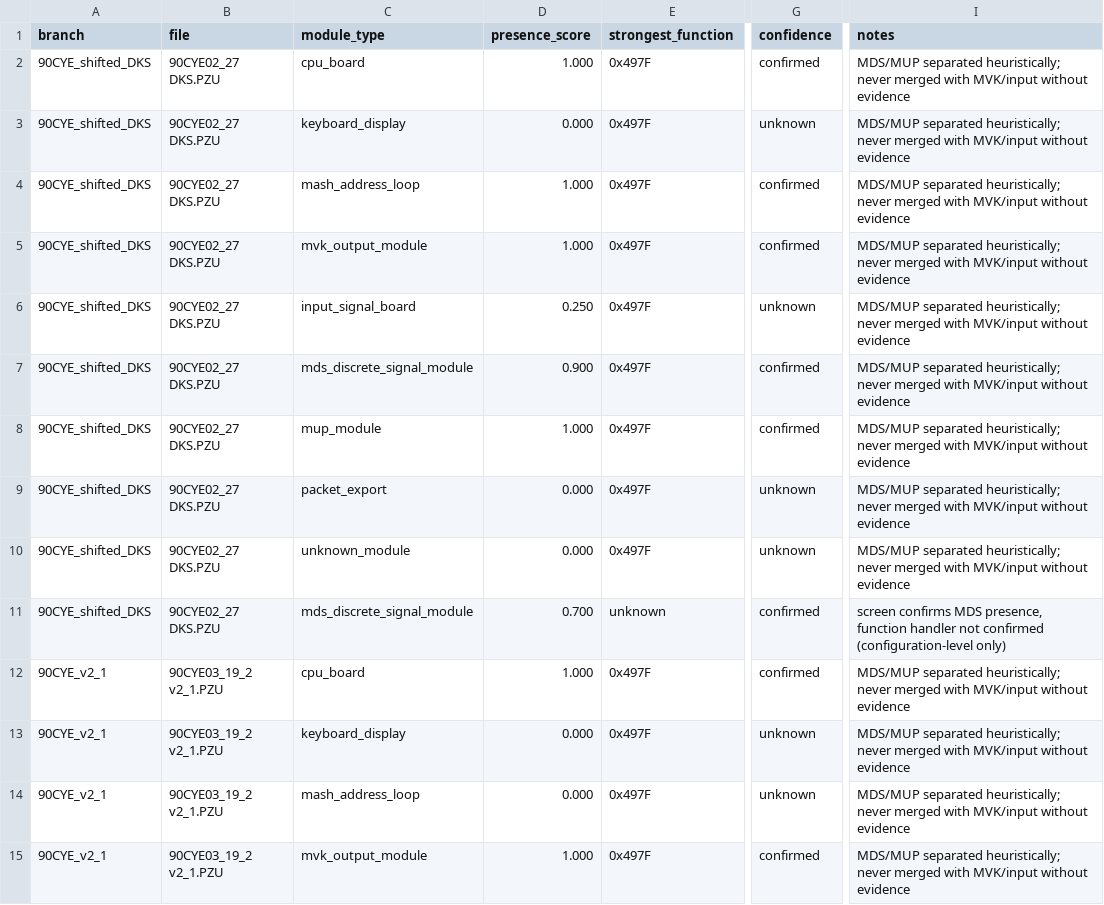
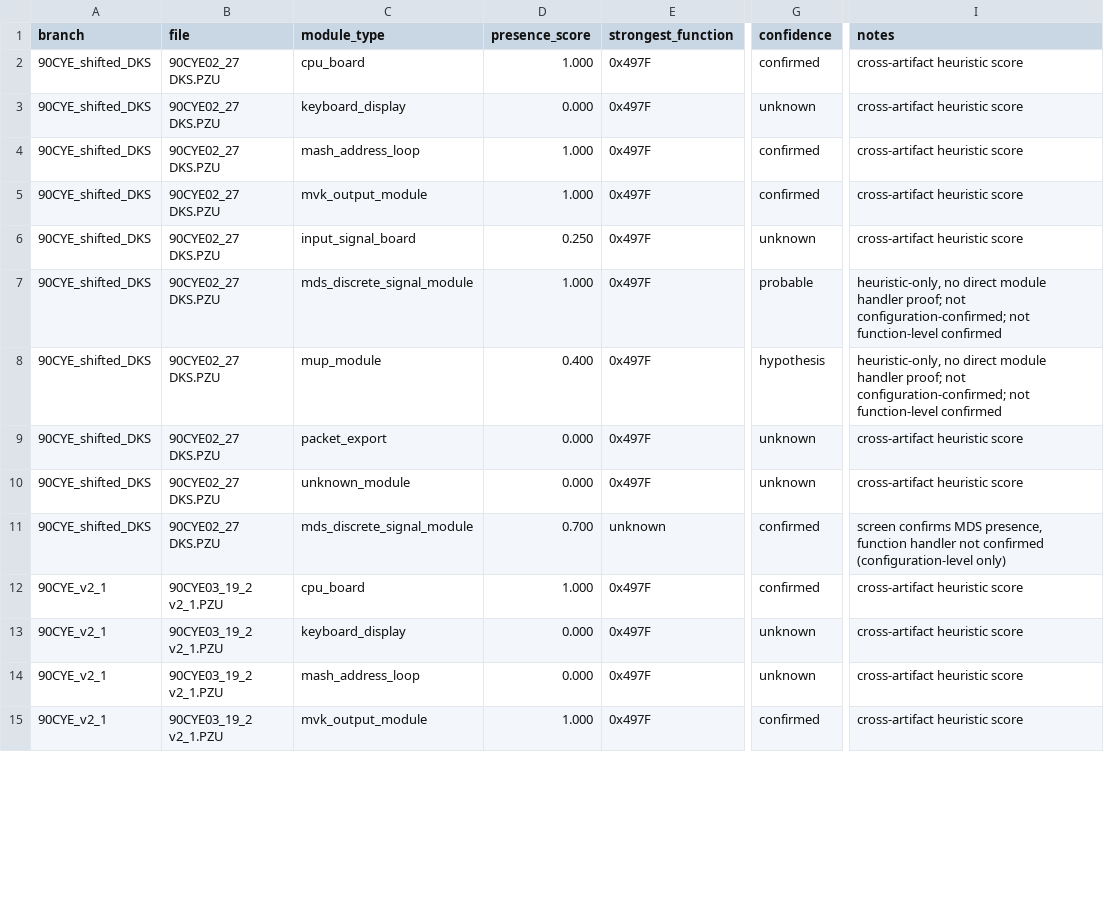
Before and after one commit to lixoisnip/Ppkp, a CSV file: docs/module_presence_matrix.csv, drawn as a sheet; only a part is shown, gaps mark what is left out; the diff covers the shown part only; the diff names each change by its address in the sheet, - before the commit and + after, or states it on an @@ line.

Commit message:
Tighten MDS/MUP confidence scoring and separate screen evidence from handler candidates

```diff
--- a/docs/module_presence_matrix.csv
+++ b/docs/module_presence_matrix.csv
-I2:I6 (notes): MDS/MUP separated heuristically; never merged with MVK/input without evidence
+I2:I6 (notes): cross-artifact heuristic score
-D7 (presence_score): 0.900
+D7 (presence_score): 1.000
-G7 (confidence): confirmed
+G7 (confidence): probable
-I7:I8 (notes): MDS/MUP separated heuristically; never merged with MVK/input without evidence
+I7:I8 (notes): heuristic-only, no direct module handler proof; not configuration-confirmed; not function-level confirmed
-D8 (presence_score): 1.000
+D8 (presence_score): 0.400
-G8 (confidence): confirmed
+G8 (confidence): hypothesis
-I9:I10 (notes): MDS/MUP separated heuristically; never merged with MVK/input without evidence
+I9:I10 (notes): cross-artifact heuristic score
-I12:I15 (notes): MDS/MUP separated heuristically; never merged with MVK/input without evidence
+I12:I15 (notes): cross-artifact heuristic score
```
Also changed, not shown: 109 edited cells elsewhere in this file, docs/cross_firmware_pattern_summary.csv, docs/firmware_architecture_matrix.csv, 5 other files.
